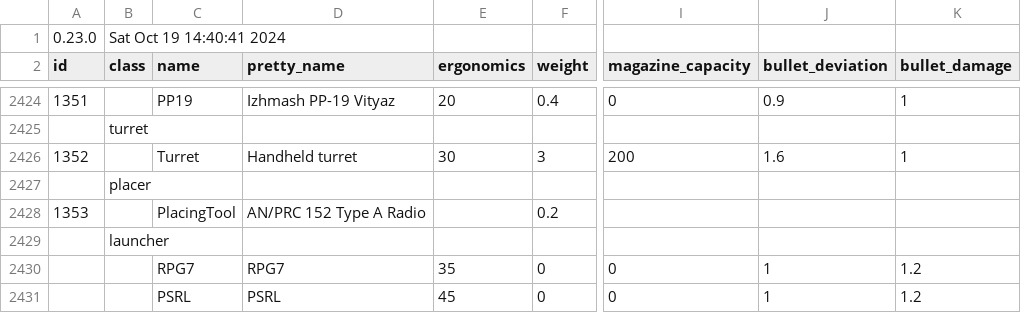
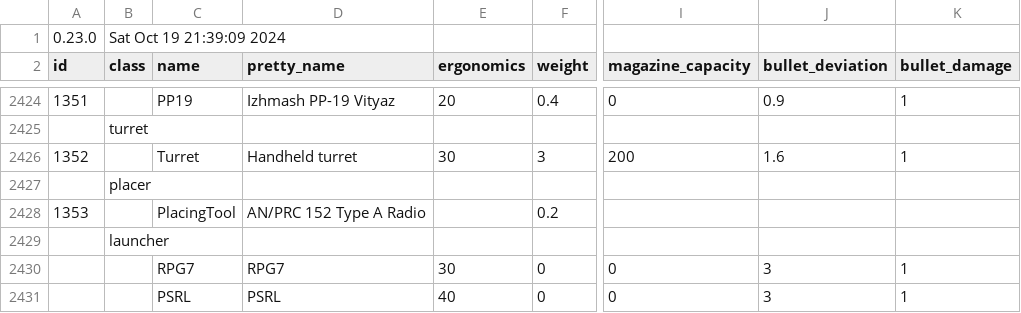
Before and after one commit to refact0r/deadline-balancing, a CSV file: balancing.csv, drawn as a sheet; only a part is shown, gaps mark what is left out; the diff names each change by its address in the sheet, - before the commit and + after, or states it on an @@ line.

```diff
--- a/balancing.csv
+++ b/balancing.csv
-B1 (class): Sat Oct 19 14:40:41 2024
+B1 (class): Sat Oct 19 21:39:09 2024
-E2430 (ergonomics): 35
+E2430 (ergonomics): 30
-J2430:J2431 (bullet_deviation): 1
+J2430:J2431 (bullet_deviation): 3
-K2430:K2431 (bullet_damage): 1.2
+K2430:K2431 (bullet_damage): 1
-E2431 (ergonomics): 45
+E2431 (ergonomics): 40
```
Also changed, not shown: testing.csv.
